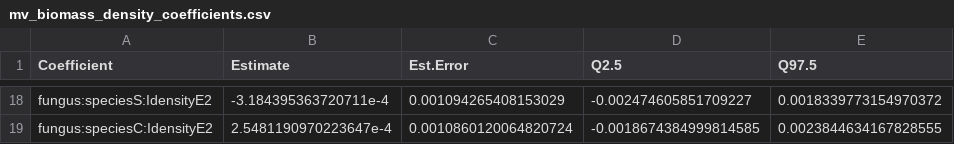
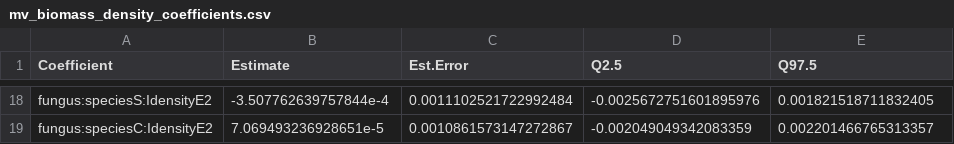
Before and after one commit to aekendig/native-plant-reu, a CSV file: output/mv_biomass_density_coefficients.csv, drawn as a sheet; only a part is shown, gaps mark what is left out; the diff covers the shown part only; the diff names each change by its address in the sheet, - before the commit and + after, or states it on an @@ line.

```diff
--- a/output/mv_biomass_density_coefficients.csv
+++ b/output/mv_biomass_density_coefficients.csv
-B18 (Estimate): -3.184395363720711e-4
+B18 (Estimate): -3.507762639757844e-4
-C18 (Est.Error): 0.001094265408153029
+C18 (Est.Error): 0.0011102521722992484
-D18 (Q2.5): -0.002474605851709227
+D18 (Q2.5): -0.0025672751601895976
-E18 (Q97.5): 0.0018339773154970372
+E18 (Q97.5): 0.001821518711832405
-B19 (Estimate): 2.5481190970223647e-4
+B19 (Estimate): 7.069493236928651e-5
-C19 (Est.Error): 0.0010860120064820724
+C19 (Est.Error): 0.0010861573147272867
-D19 (Q2.5): -0.0018674384999814585
+D19 (Q2.5): -0.002049049342083359
-E19 (Q97.5): 0.0023844634167828555
+E19 (Q97.5): 0.002201466765313357
```
Also changed, not shown: 64 edited cells elsewhere in this file, output/mv_biomass_density_coefficients_manual.csv, output/native_biomass_density_table.csv, 9 other files.
